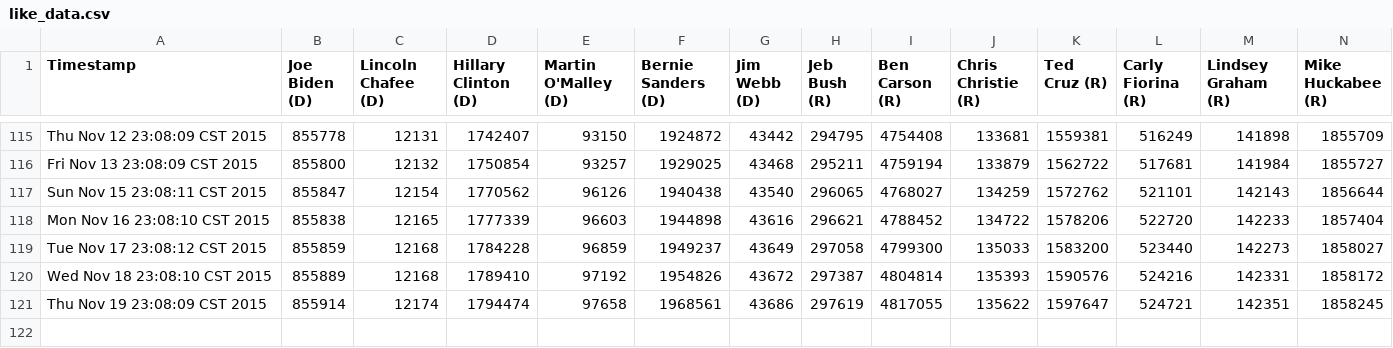
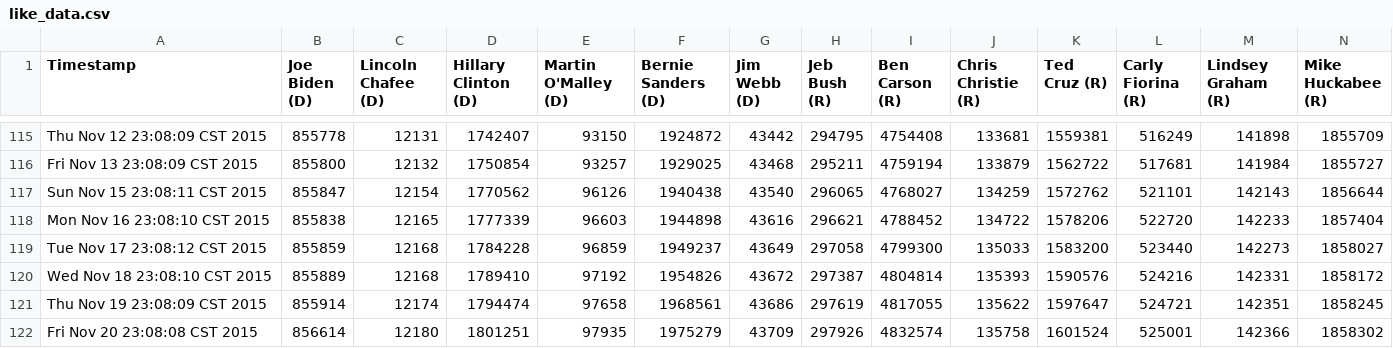
Before and after one commit to eaott/election, a CSV file: like_data.csv, drawn as a sheet; only a part is shown, gaps mark what is left out; rows hold the shown columns only; the diff names each change by its address in the sheet, - before the commit and + after, or states it on an @@ line.

Commit message:
nightly update

```diff
--- a/like_data.csv
+++ b/like_data.csv
+row 122: Fri Nov 20 23:08:08 CST 2015 | 856614 | 12180 | 1801251 | 97935 | 1975279 | 43709 | 297926 | 4832574 | 135758 | 1601524 | 525001 | 142366 | 1858302
```
